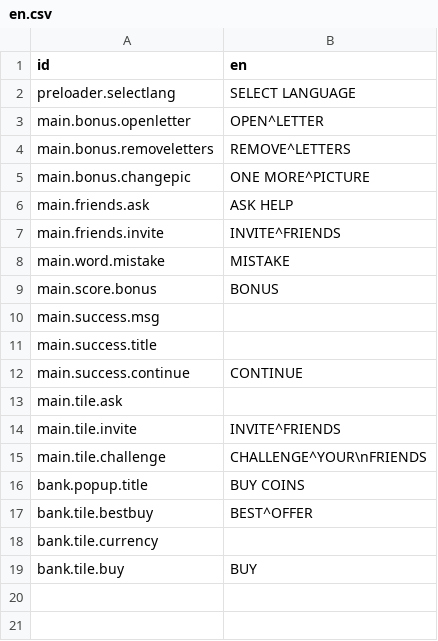
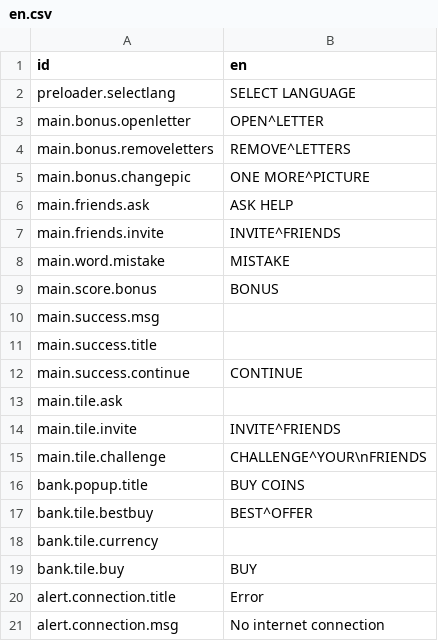
Before and after one commit to agnithegreat/GuessWord, a CSV file: build/locale/en.csv, drawn as a sheet; the diff names each change by its address in the sheet, - before the commit and + after, or states it on an @@ line.

```diff
--- a/build/locale/en.csv
+++ b/build/locale/en.csv
+row 20: alert.connection.title | Error
+row 21: alert.connection.msg | No internet connection
```
Also changed, not shown: build/locale/ru.csv, 7 other files.
